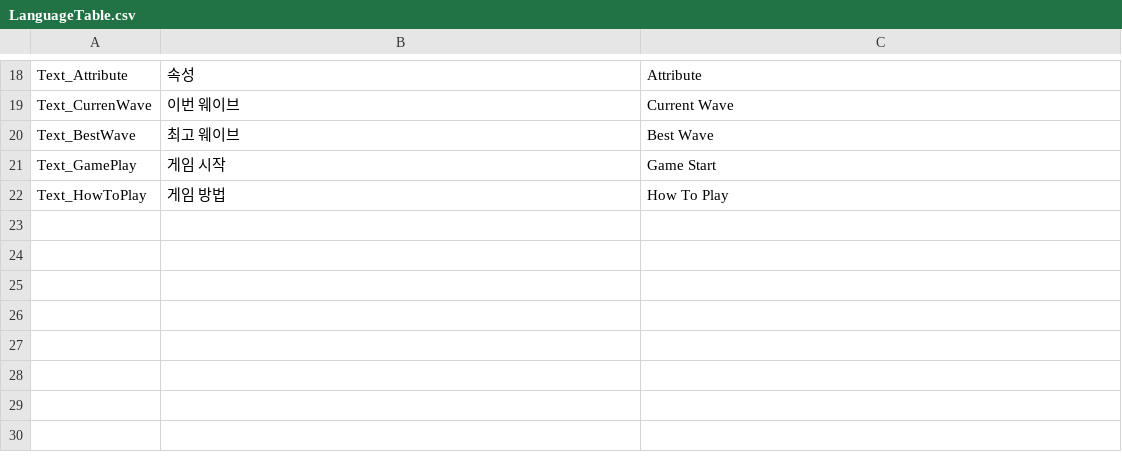
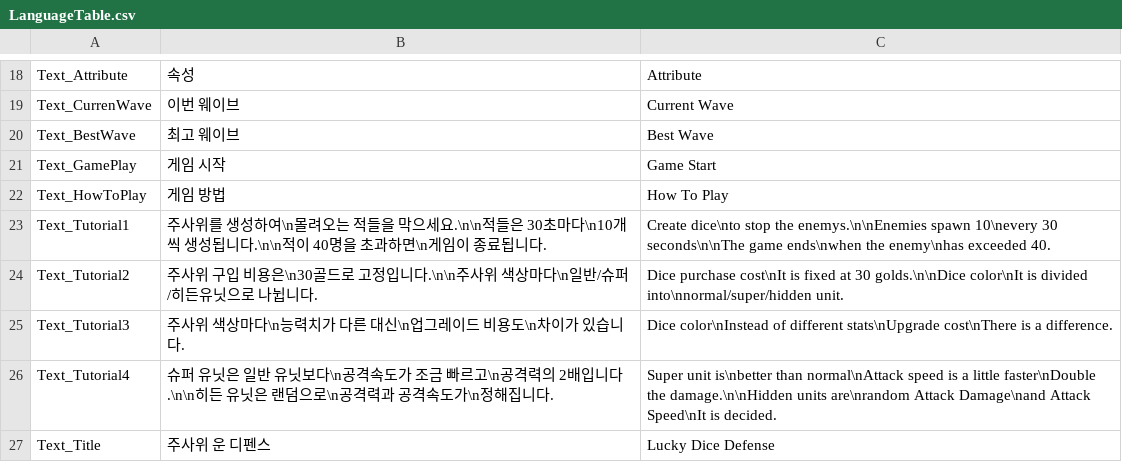
Before and after one commit to chanmob/DiceDefense, a CSV file: Assets/Resources/DataTables/LanguageTable.csv, drawn as a sheet; only a part is shown, gaps mark what is left out.

```diff
--- a/Assets/Resources/DataTables/LanguageTable.csv
+++ b/Assets/Resources/DataTables/LanguageTable.csv
@@ -22 +22,6 @@ Text_GamePlay,게임 시작,Game Start
 Text_HowToPlay,게임 방법,How To Play
+Text_Tutorial1,주사위를 생성하여\n몰려오는 적들을 막으세요.\n\n적들은 30초마다\n10개씩 생성됩니다.\n\n적이 40명을 초과하면\n게임이 종료됩니다.,Create dice\nto stop the enemys.\n\nEnemies spawn 10\nevery 30 seconds\n\nThe game ends\nwhen the enemy\nhas exceeded 40.
+Text_Tutorial2,주사위 구입 비용은\n30골드로 고정입니다.\n\n주사위 색상마다\n일반/슈퍼/히든유닛으로 나뉩니다.,Dice purchase cost\nIt is fixed at 30 golds.\n\nDice color\nIt is divided into\nnormal/super/hidden unit.
+Text_Tutorial3,주사위 색상마다\n능력치가 다른 대신\n업그레이드 비용도\n차이가 있습니다.,Dice color\nInstead of different stats\nUpgrade cost\nThere is a difference.
+Text_Tutorial4,슈퍼 유닛은 일반 유닛보다\n공격속도가 조금 빠르고\n공격력의 2배입니다.\n\n히든 유닛은 랜덤으로\n공격력과 공격속도가\n정해집니다.,Super unit is\nbetter than normal\nAttack speed is a little faster\nDouble the damage.\n\nHidden units are\nrandom Attack Damage\nand Attack Speed\nIt is decided.
+Text_Title,주사위 운 디펜스,Lucky Dice Defense
```
Also changed, not shown: 1 other file.
